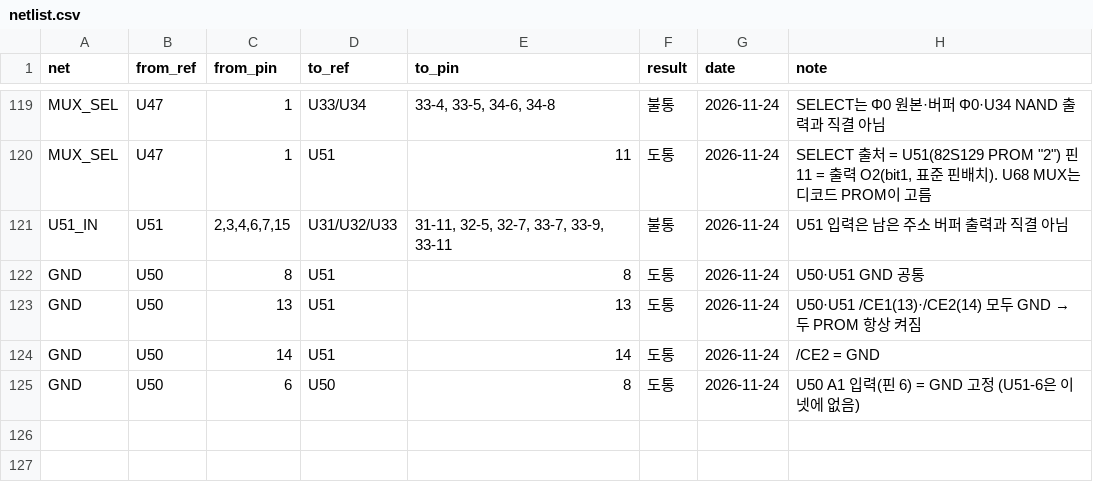
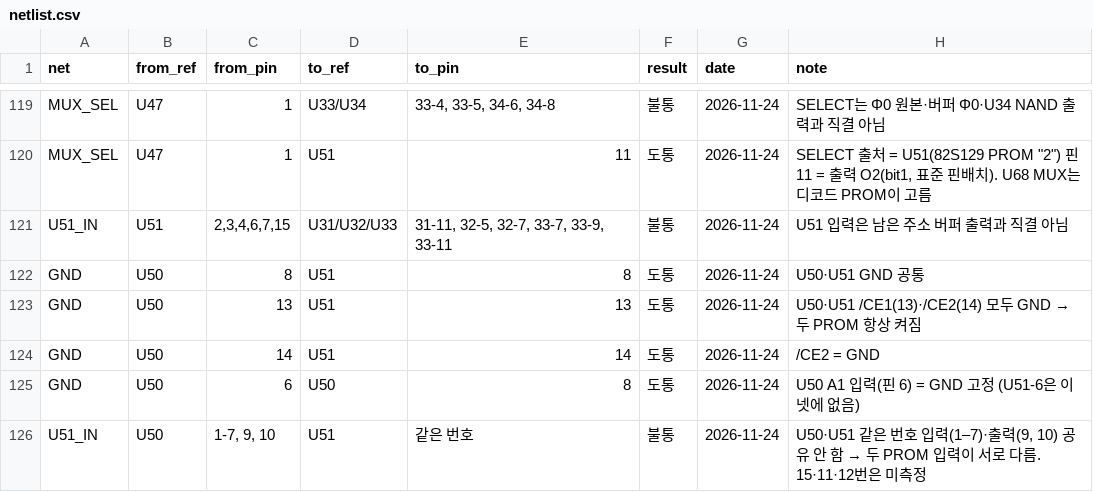
Before and after one commit to mildstorm/HART, a CSV file: data/netlist.csv, drawn as a sheet; only a part is shown, gaps mark what is left out; the diff names each change by its address in the sheet, - before the commit and + after, or states it on an @@ line.

Commit message:
netlist: U50 and U51 do not share inputs 1-7

```diff
--- a/data/netlist.csv
+++ b/data/netlist.csv
+row 126: U51_IN | U50 | 1-7, 9, 10 | U51 | 같은 번호 | 불통 | 2026-11-24 | U50·U51 같은 번호 입력(1–7)·출력(9, 10) 공유 안 함 → 두 PROM 입력이 서로 다름. 15·11·12번은 미측정
```
